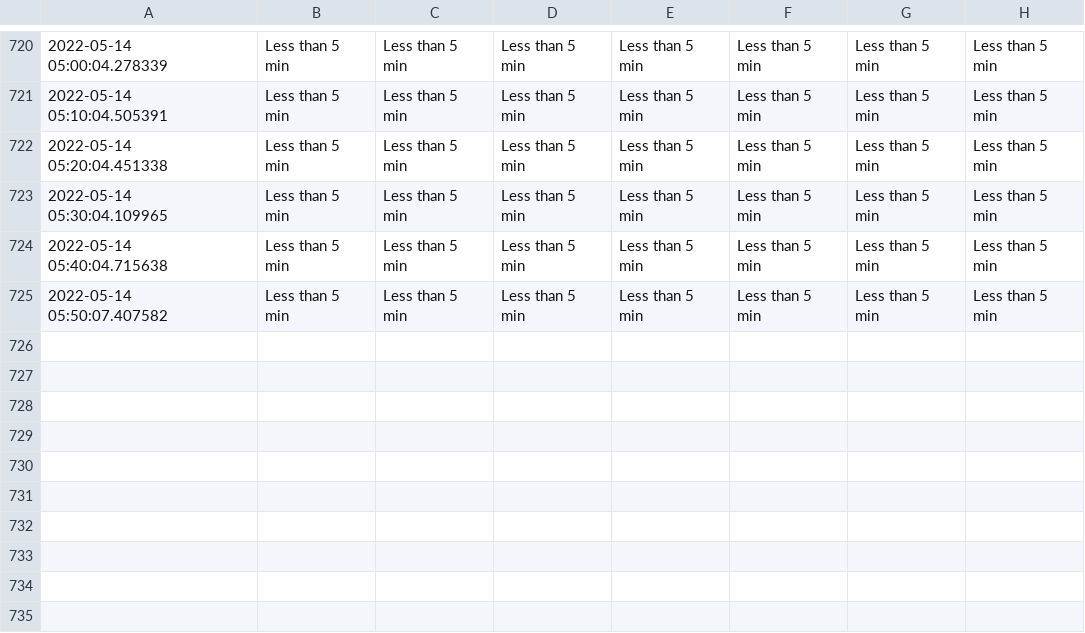
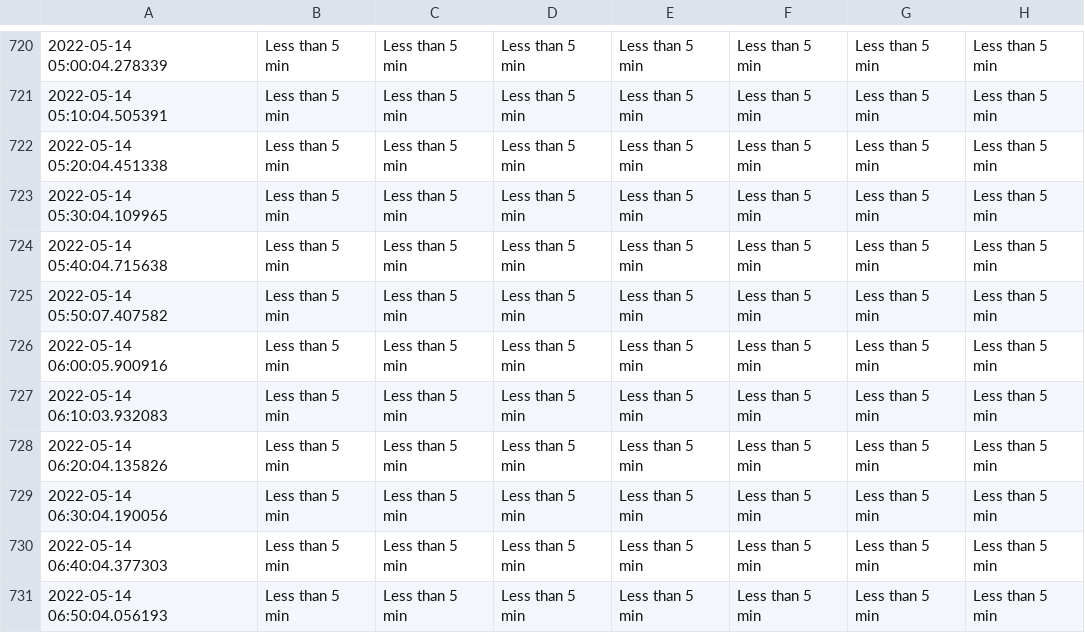
Before and after one commit to MarkProjectRepo/AirportWaits, a CSV file: data/YYZ.csv, drawn as a sheet; only a part is shown, gaps mark what is left out; the diff names each change by its address in the sheet, - before the commit and + after, or states it on an @@ line.

Commit message:
New data pull

```diff
--- a/data/YYZ.csv
+++ b/data/YYZ.csv
+row 726: 2022-05-14 06:00:05.900916 | Less than 5 min | Less than 5 min | Less than 5 min | Less than 5 min | Less than 5 min | Less than 5 min | Less than 5 min
+row 727: 2022-05-14 06:10:03.932083 | Less than 5 min | Less than 5 min | Less than 5 min | Less than 5 min | Less than 5 min | Less than 5 min | Less than 5 min
+row 728: 2022-05-14 06:20:04.135826 | Less than 5 min | Less than 5 min | Less than 5 min | Less than 5 min | Less than 5 min | Less than 5 min | Less than 5 min
+row 729: 2022-05-14 06:30:04.190056 | Less than 5 min | Less than 5 min | Less than 5 min | Less than 5 min | Less than 5 min | Less than 5 min | Less than 5 min
+row 730: 2022-05-14 06:40:04.377303 | Less than 5 min | Less than 5 min | Less than 5 min | Less than 5 min | Less than 5 min | Less than 5 min | Less than 5 min
+row 731: 2022-05-14 06:50:04.056193 | Less than 5 min | Less than 5 min | Less than 5 min | Less than 5 min | Less than 5 min | Less than 5 min | Less than 5 min
```
